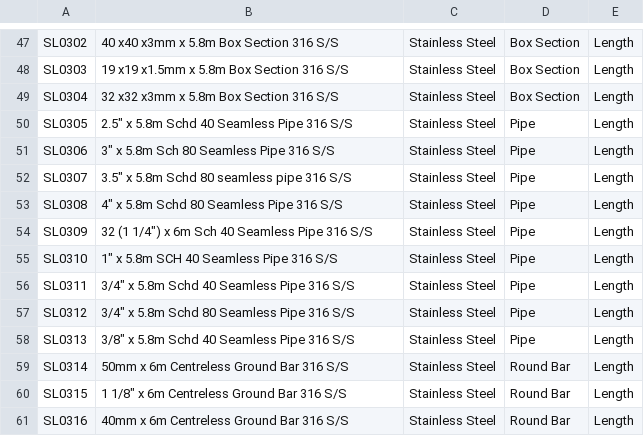
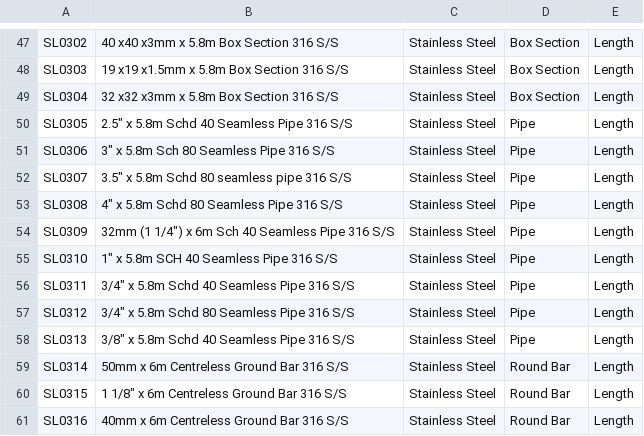
Before and after one commit to stellamarinedesign/material-ordering, a CSV file: materials.csv, drawn as a sheet; only a part is shown, gaps mark what is left out.

Commit message:
Update materials.csv

```diff
--- a/materials.csv
+++ b/materials.csv
@@ -53,3 +53,3 @@ SL0307,"3.5"" x 5.8m Schd 80 seamless pipe 316 S/S",Stainless Steel,Pipe,Length,
 SL0308,"4"" x 5.8m Schd 80 Seamless Pipe 316 S/S",Stainless Steel,Pipe,Length,,
-SL0309,"32 (1 1/4"") x 6m Sch 40 Seamless Pipe 316 S/S",Stainless Steel,Pipe,Length,,
+SL0309,"32mm (1 1/4"") x 6m Sch 40 Seamless Pipe 316 S/S",Stainless Steel,Pipe,Length,,
 SL0310,"1"" x 5.8m SCH 40 Seamless Pipe 316 S/S",Stainless Steel,Pipe,Length,,
```
